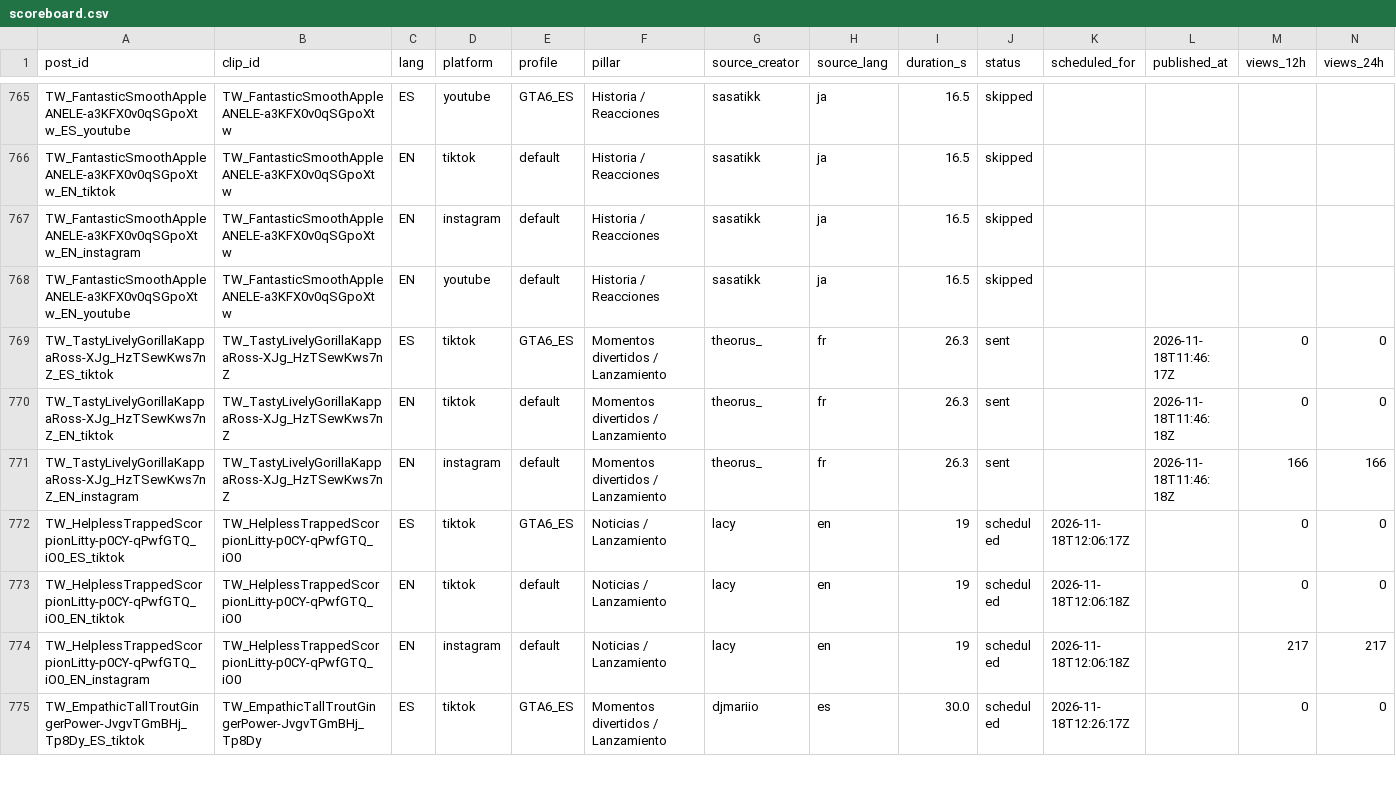
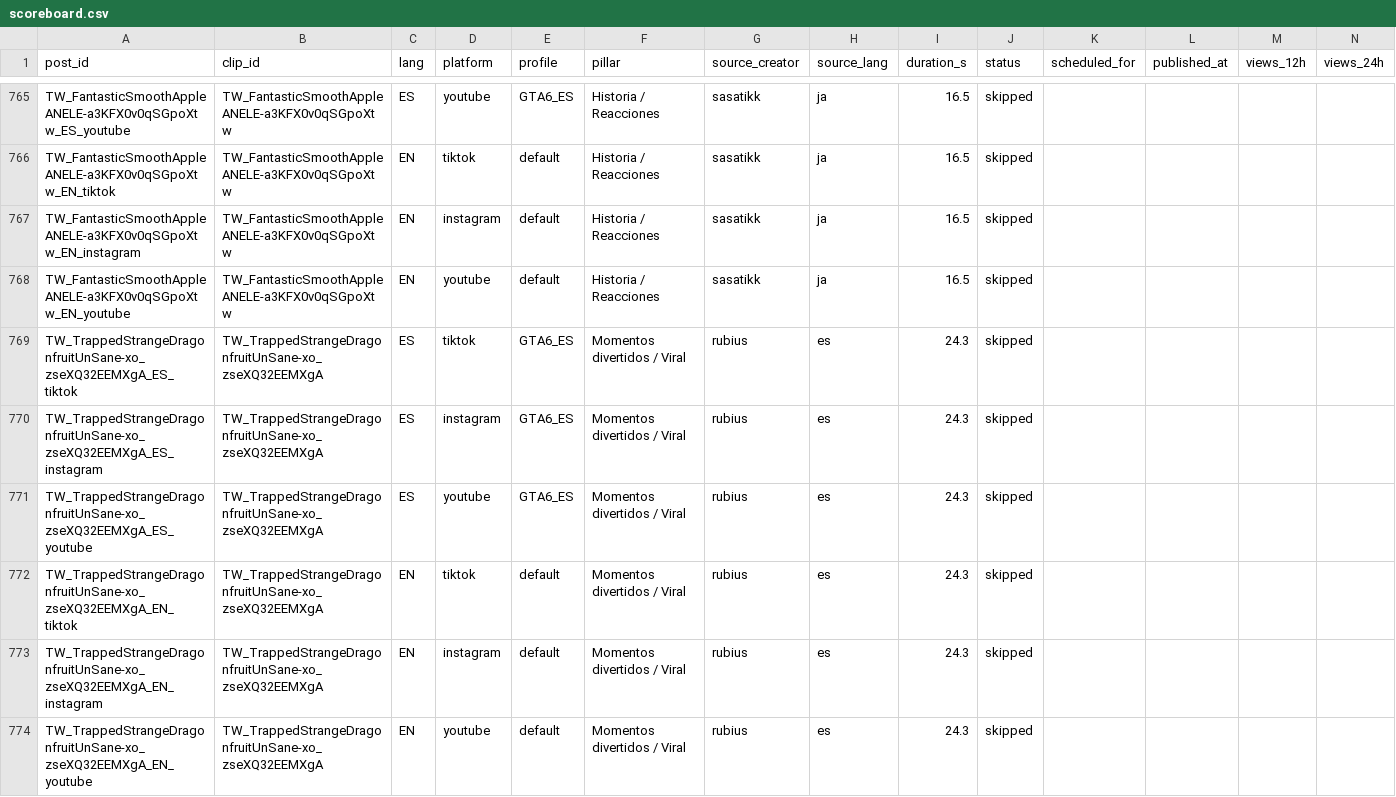
Before and after one commit to ty2mcdwdhw-hash/okx-proxy, a CSV file: GTA6_AUTO_CLIPPER/scoreboard.csv, drawn as a sheet; only a part is shown, gaps mark what is left out; the shorter side is filled out with more unchanged rows; rows hold the shown columns only; the diff covers the shown part only; the diff names each change by its address in the sheet, - before the commit and + after, or states it on an @@ line.

```diff
--- a/GTA6_AUTO_CLIPPER/scoreboard.csv
+++ b/GTA6_AUTO_CLIPPER/scoreboard.csv
+row 769: TW_TrappedStrangeDragonfruitUnSane-xo_zseXQ32EEMXgA_ES_tiktok | TW_TrappedStrangeDragonfruitUnSane-xo_zseXQ32EEMXgA | ES | tiktok | GTA6_ES | Momentos divertidos / Viral | rubius | es | 24.3 | skipped
+row 770: TW_TrappedStrangeDragonfruitUnSane-xo_zseXQ32EEMXgA_ES_instagram | TW_TrappedStrangeDragonfruitUnSane-xo_zseXQ32EEMXgA | ES | instagram | GTA6_ES | Momentos divertidos / Viral | rubius | es | 24.3 | skipped
+row 771: TW_TrappedStrangeDragonfruitUnSane-xo_zseXQ32EEMXgA_ES_youtube | TW_TrappedStrangeDragonfruitUnSane-xo_zseXQ32EEMXgA | ES | youtube | GTA6_ES | Momentos divertidos / Viral | rubius | es | 24.3 | skipped
+row 772: TW_TrappedStrangeDragonfruitUnSane-xo_zseXQ32EEMXgA_EN_tiktok | TW_TrappedStrangeDragonfruitUnSane-xo_zseXQ32EEMXgA | EN | tiktok | default | Momentos divertidos / Viral | rubius | es | 24.3 | skipped
+row 773: TW_TrappedStrangeDragonfruitUnSane-xo_zseXQ32EEMXgA_EN_instagram | TW_TrappedStrangeDragonfruitUnSane-xo_zseXQ32EEMXgA | EN | instagram | default | Momentos divertidos / Viral | rubius | es | 24.3 | skipped
+row 774: TW_TrappedStrangeDragonfruitUnSane-xo_zseXQ32EEMXgA_EN_youtube | TW_TrappedStrangeDragonfruitUnSane-xo_zseXQ32EEMXgA | EN | youtube | default | Momentos divertidos / Viral | rubius | es | 24.3 | skipped
```
Also changed, not shown: 7 added rows, 4 moved rows and 18 edited cells elsewhere in this file, 50 other files.
